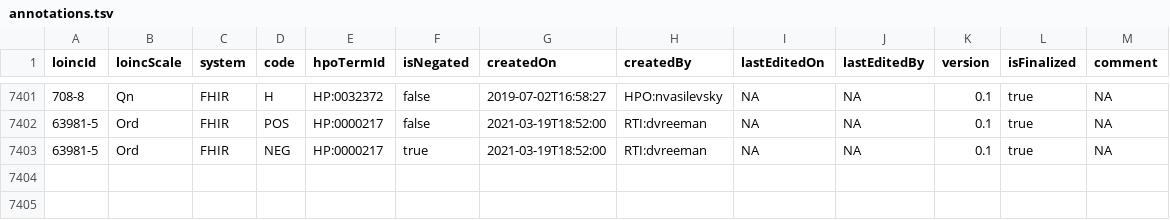
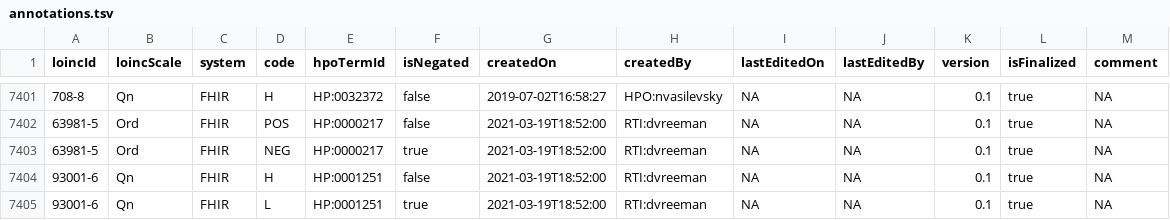
Before and after one commit to djvreeman/fhir2hpo, a TSV file: src/main/resources/annotations.tsv, drawn as a sheet; only a part is shown, gaps mark what is left out; the diff names each change by its address in the sheet, - before the commit and + after, or states it on an @@ line.

Commit message:
Update annotations.tsv

```diff
--- a/src/main/resources/annotations.tsv
+++ b/src/main/resources/annotations.tsv
+row 7404: 93001-6 | Qn | FHIR | H | HP:0001251 | false | 2021-03-19T18:52:00 | RTI:dvreeman | NA | NA | 0.1 | true | NA
+row 7405: 93001-6 | Qn | FHIR | L | HP:0001251 | true | 2021-03-19T18:52:00 | RTI:dvreeman | NA | NA | 0.1 | true | NA
```
